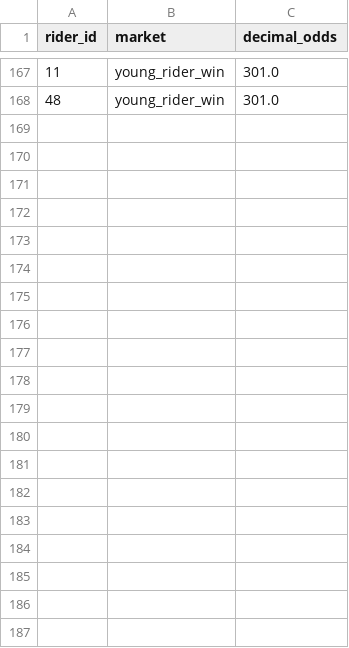
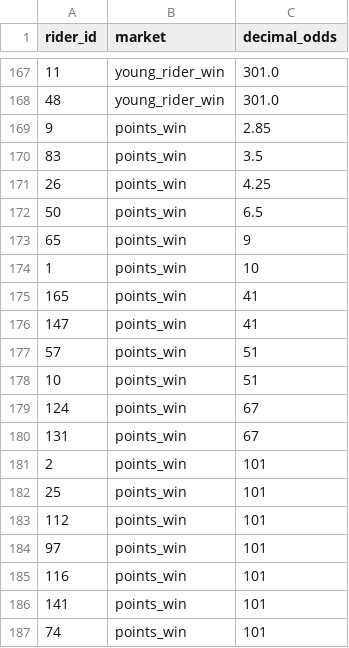
Before and after one commit to Maxmclennan20/tdf-simulation, a CSV file: data/odds.csv, drawn as a sheet; only a part is shown, gaps mark what is left out; the diff covers the shown part only; the diff names each change by its address in the sheet, - before the commit and + after, or states it on an @@ line.

```diff
--- a/data/odds.csv
+++ b/data/odds.csv
+row 169: 9 | points_win | 2.85
+row 170: 83 | points_win | 3.5
+row 171: 26 | points_win | 4.25
+row 172: 50 | points_win | 6.5
+row 173: 65 | points_win | 9
+row 174: 1 | points_win | 10
+row 175: 165 | points_win | 41
+row 176: 147 | points_win | 41
+row 177: 57 | points_win | 51
+row 178: 10 | points_win | 51
+row 179: 124 | points_win | 67
+row 180: 131 | points_win | 67
+row 181: 2 | points_win | 101
+row 182: 25 | points_win | 101
+row 183: 112 | points_win | 101
+row 184: 97 | points_win | 101
+row 185: 116 | points_win | 101
+row 186: 141 | points_win | 101
+row 187: 74 | points_win | 101
```
Also changed, not shown: 19 added rows elsewhere in this file, 4 other files.
